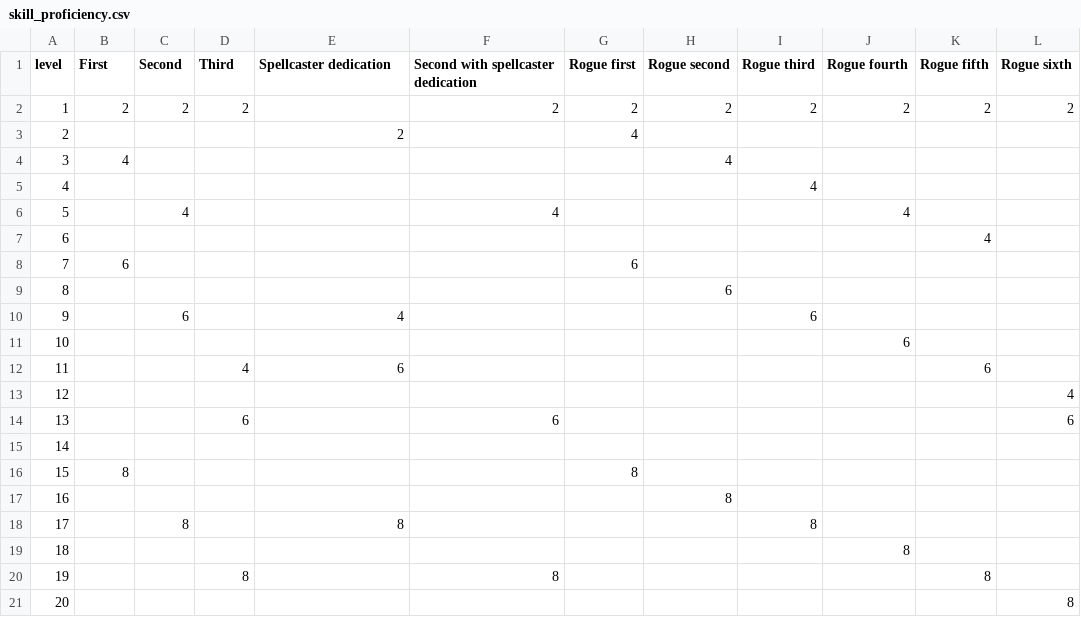
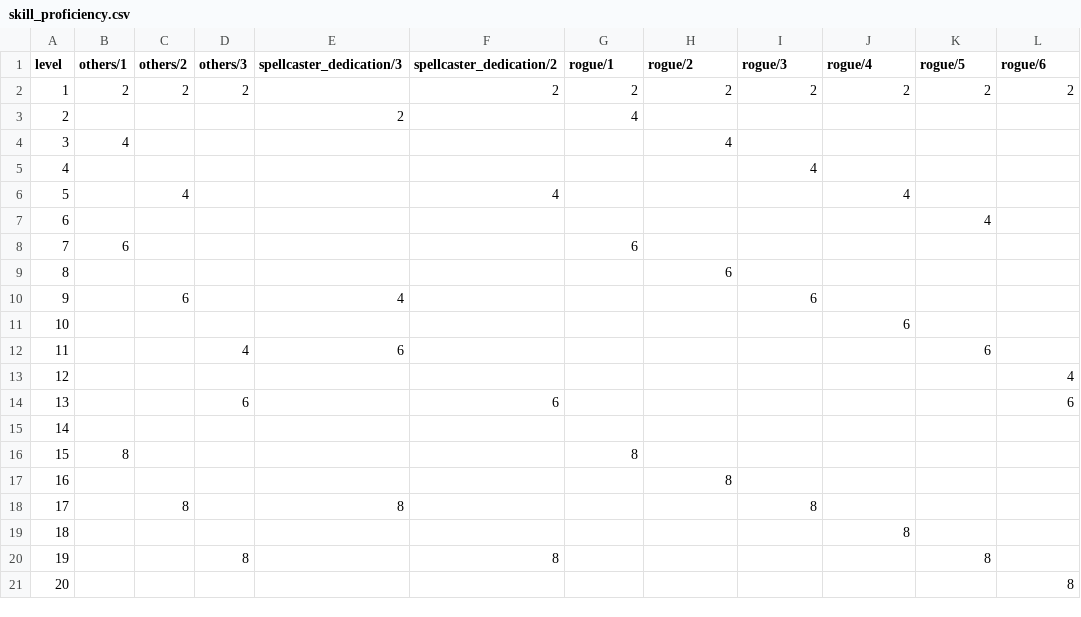
Before and after one commit to crusaderky/pathfinder2e_stats, a CSV file: pathfinder2e_stats/tables/_PC/skill_proficiency.csv (was pathfinder2e_stats/tables/PC/skill_proficiency.csv), drawn as a sheet.

Commit message:
Tables overhaul

```diff
--- a/pathfinder2e_stats/tables/PC/skill_proficiency.csv
+++ b/pathfinder2e_stats/tables/_PC/skill_proficiency.csv
@@ -1,2 +1,2 @@
-level,First,Second,Third,Spellcaster dedication,Second with spellcaster dedication,Rogue first,Rogue second,Rogue third,Rogue fourth,Rogue fifth,Rogue sixth
+level,others/1,others/2,others/3,spellcaster_dedication/3,spellcaster_dedication/2,rogue/1,rogue/2,rogue/3,rogue/4,rogue/5,rogue/6
 1,2,2,2,,2,2,2,2,2,2,2
```
Also changed, not shown: 13 other files.
